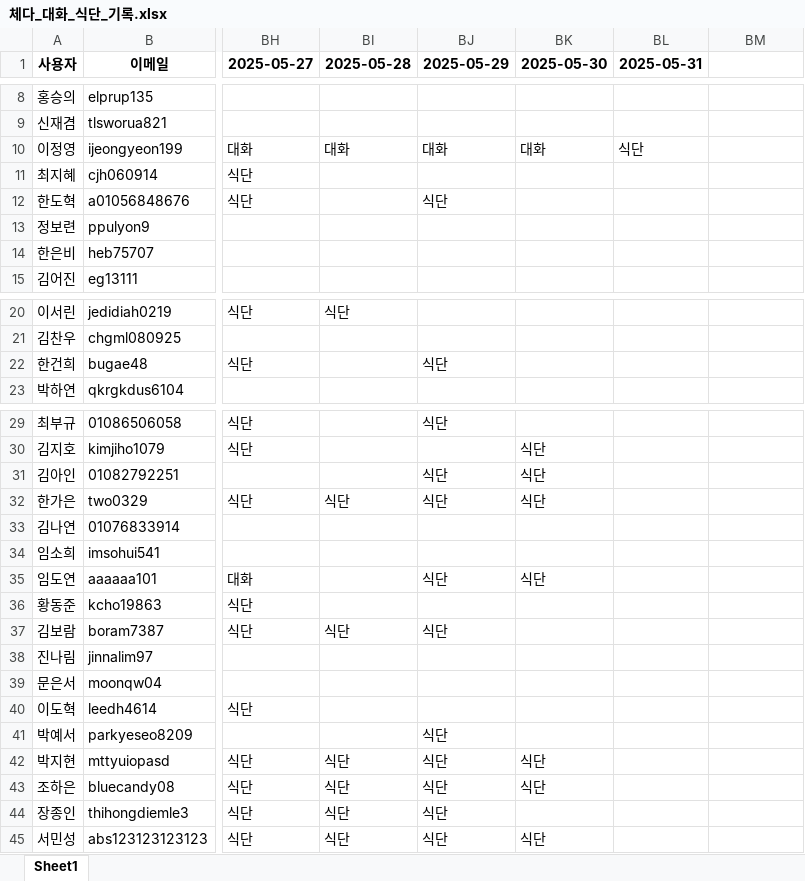
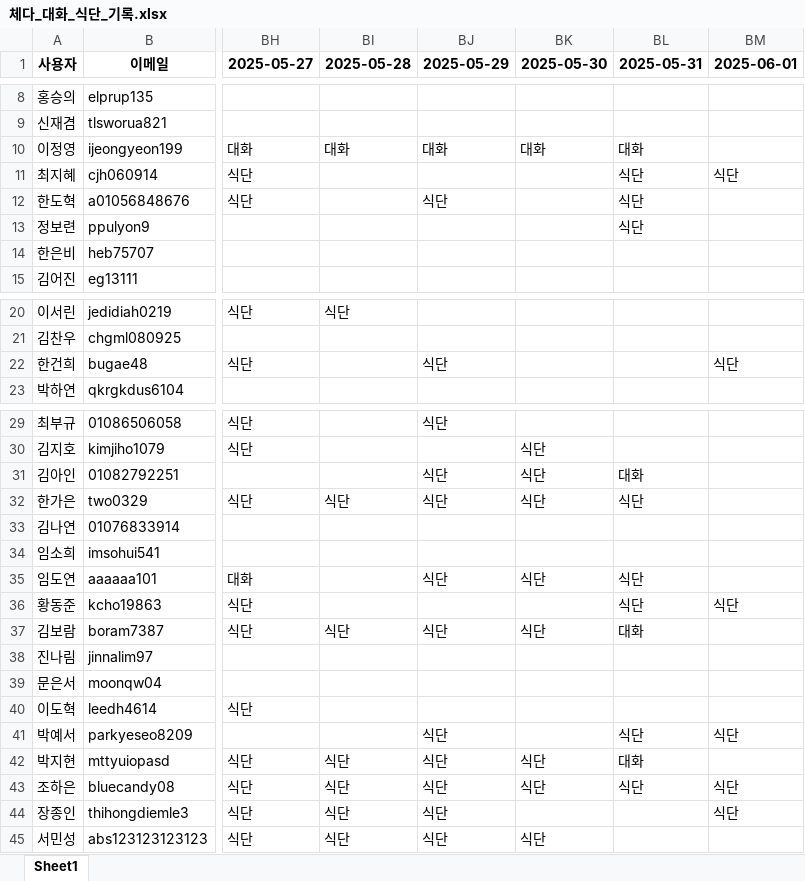
Before and after one commit to yharam00/cheddar_database, an Excel workbook: 체다_대화_식단_기록.xlsx, sheet Sheet1, drawn as a sheet; only a part is shown, gaps mark what is left out; values as stored, in another font and other column widths than the file's, no borders; the diff names each change by its address in the sheet, - before the commit and + after, or states it on an @@ line.

```diff
--- a/체다_대화_식단_기록.xlsx (sheet Sheet1)
+++ b/체다_대화_식단_기록.xlsx (sheet Sheet1)
-BM1: (empty)
+BM1: 2025-06-01
-BL10 (2025-05-31): 식단
+BL10 (2025-05-31): 대화
-BL11:BL13 (2025-05-31): (empty)
+BL11:BL13 (2025-05-31): 식단
-BM11 (2025-06-01): (empty)
+BM11 (2025-06-01): 식단
-BM22 (2025-06-01): (empty)
+BM22 (2025-06-01): 식단
-BL31 (2025-05-31): (empty)
+BL31 (2025-05-31): 대화
-BL32 (2025-05-31): (empty)
+BL32 (2025-05-31): 식단
-BL35:BL36 (2025-05-31): (empty)
+BL35:BL36 (2025-05-31): 식단
-BM36 (2025-06-01): (empty)
+BM36 (2025-06-01): 식단
-BK37 (2025-05-30): (empty)
+BK37 (2025-05-30): 식단
-BL37 (2025-05-31): (empty)
+BL37 (2025-05-31): 대화
-BL41 (2025-05-31): (empty)
+BL41 (2025-05-31): 식단
-BM41 (2025-06-01): (empty)
+BM41 (2025-06-01): 식단
-BL42 (2025-05-31): (empty)
+BL42 (2025-05-31): 대화
-BL43 (2025-05-31): (empty)
+BL43 (2025-05-31): 식단
-BM43:BM44 (2025-06-01): (empty)
+BM43:BM44 (2025-06-01): 식단
```
Also changed, not shown: 1 other file.
